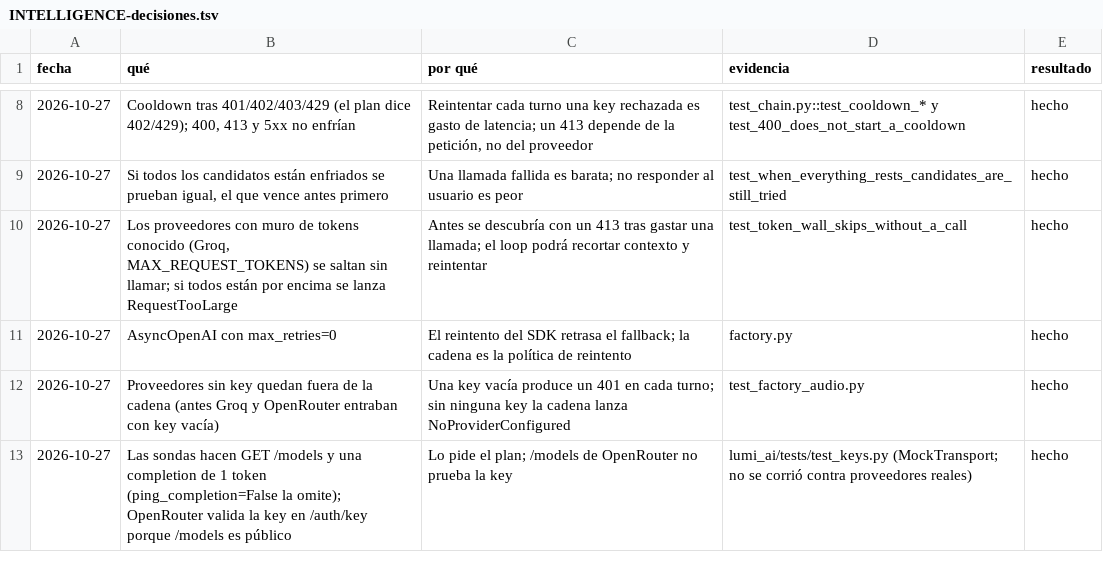
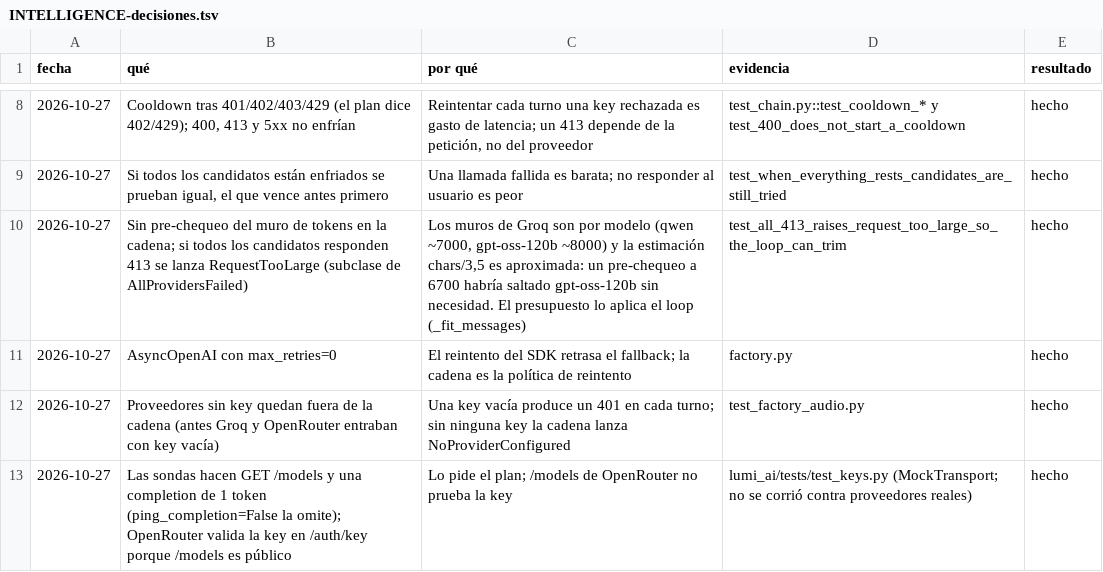
Before and after one commit to Ateh-Ugoji/Lumi-agent, a TSV file: lumi/plan/estado/INTELLIGENCE-decisiones.tsv, drawn as a sheet; only a part is shown, gaps mark what is left out.

Commit message:
[INTELLIGENCE] providers: RequestTooLarge solo si todos dan 413, sin muro previo

```diff
--- a/lumi/plan/estado/INTELLIGENCE-decisiones.tsv
+++ b/lumi/plan/estado/INTELLIGENCE-decisiones.tsv
@@ -9,3 +9,3 @@ fecha	qué	por qué	evidencia	resultado
 2026-10-27	Si todos los candidatos están enfriados se prueban igual, el que vence antes primero	Una llamada fallida es barata; no responder al usuario es peor	test_when_everything_rests_candidates_are_still_tried	hecho
-2026-10-27	Los proveedores con muro de tokens conocido (Groq, MAX_REQUEST_TOKENS) se saltan sin llamar; si todos están por encima se lanza RequestTooLarge	Antes se descubría con un 413 tras gastar una llamada; el loop podrá recortar contexto y reintentar	test_token_wall_skips_without_a_call	hecho
+2026-10-27	Sin pre-chequeo del muro de tokens en la cadena; si todos los candidatos responden 413 se lanza RequestTooLarge (subclase de AllProvidersFailed)	Los muros de Groq son por modelo (qwen ~7000, gpt-oss-120b ~8000) y la estimación chars/3,5 es aproximada: un pre-chequeo a 6700 habría saltado gpt-oss-120b sin necesidad. El presupuesto lo aplica el loop (_fit_messages)	test_all_413_raises_request_too_large_so_the_loop_can_trim	hecho
 2026-10-27	AsyncOpenAI con max_retries=0	El reintento del SDK retrasa el fallback; la cadena es la política de reintento	factory.py	hecho
```
Also changed, not shown: 5 other files.
